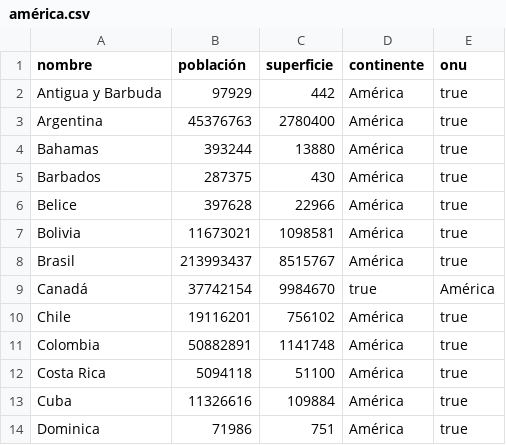
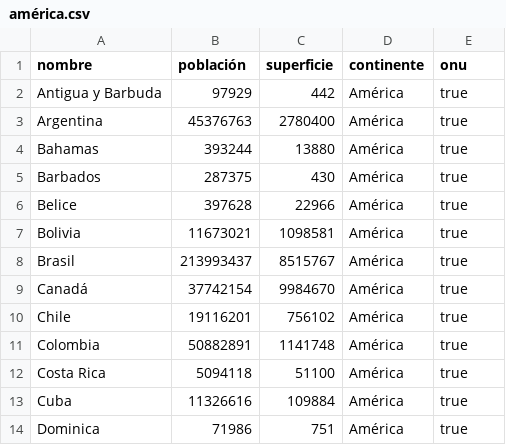
Before and after one commit to Cristian0w0/UTN-TUPaD-Programacion1-TP-Integrador, a CSV file: continentes/américa.csv, drawn as a sheet; only a part is shown.

```diff
--- a/continentes/américa.csv
+++ b/continentes/américa.csv
@@ -8,3 +8,3 @@ Bolivia,11673021,1098581,América,true
 Brasil,213993437,8515767,América,true
-Canadá,37742154,9984670,true,América
+Canadá,37742154,9984670,América,true
 Chile,19116201,756102,América,true
```
Also changed, not shown: paises_sin_cargar.csv, 7 other files.
